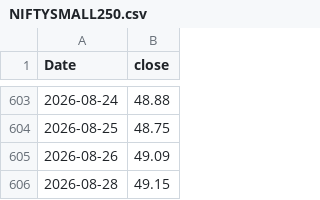
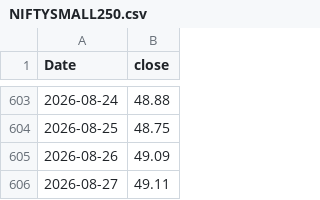
Before and after one commit to Skibidigyat69420/retirement-calculator-with-asset-allocation, a CSV file: data/prices/NIFTYSMALL250.csv, drawn as a sheet; only a part is shown, gaps mark what is left out.

```diff
--- a/data/prices/NIFTYSMALL250.csv
+++ b/data/prices/NIFTYSMALL250.csv
@@ -605,2 +605,2 @@ Date,close
 2026-08-26,49.09
-2026-08-28,49.15
+2026-08-27,49.11
```
Also changed, not shown: data/prices/GOLDCASE.csv, data/prices/LIQUIDCASE.csv, 24 other files.
